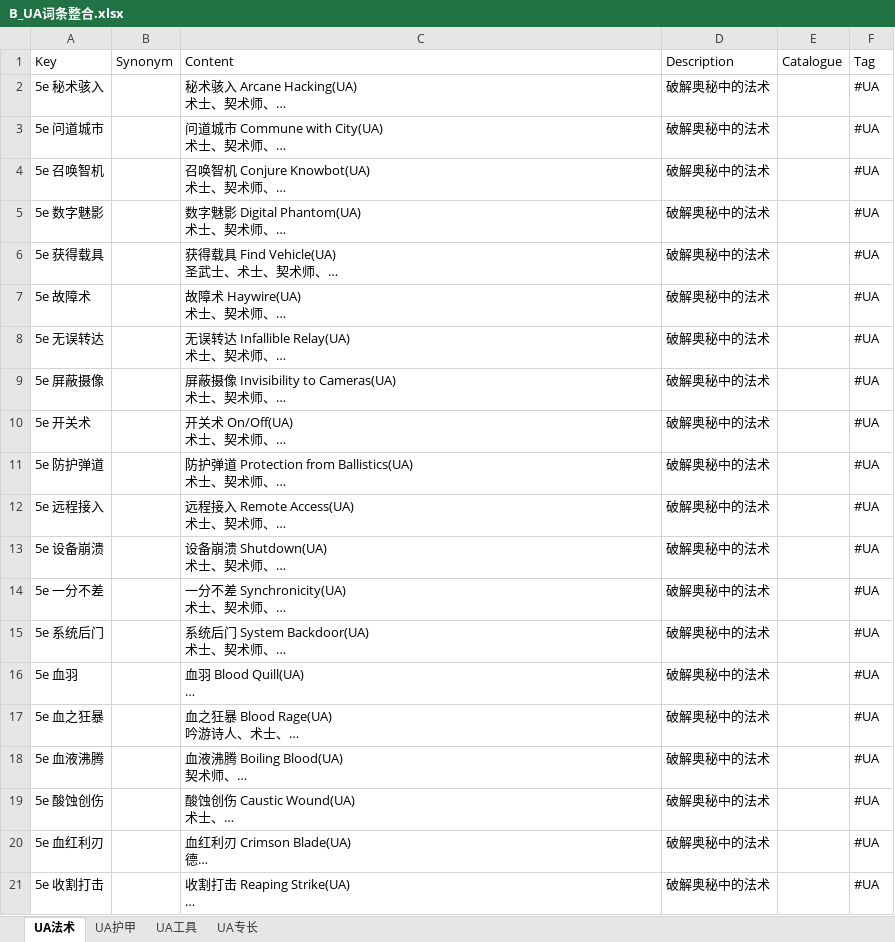
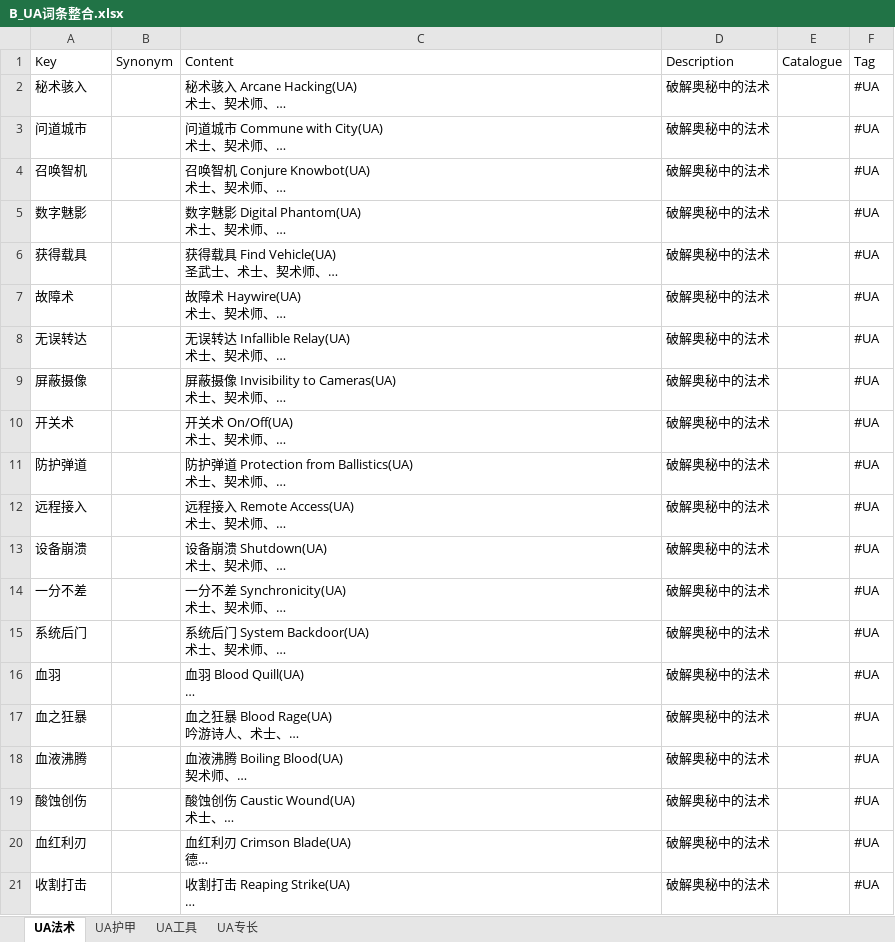
Before and after one commit to sealdice/sealdice-builtins, an Excel workbook: data/helpdoc/DND/B_UA词条整合.xlsx, sheet UA法术, drawn as a sheet; long unchanged cells end in …; values as stored, in another font and other column widths than the file's, no borders; the diff names each change by its address in the sheet, - before the commit and + after, or states it on an @@ line.

```diff
--- a/data/helpdoc/DND/B_UA词条整合.xlsx (sheet UA法术)
+++ b/data/helpdoc/DND/B_UA词条整合.xlsx (sheet UA法术)
-A2: 5e 秘术骇入
+A2: 秘术骇入
-A3: 5e 问道城市
+A3: 问道城市
-A4: 5e 召唤智机
+A4: 召唤智机
-A5: 5e 数字魅影
+A5: 数字魅影
-A6: 5e 获得载具
+A6: 获得载具
-A7: 5e 故障术
+A7: 故障术
-A8: 5e 无误转达
+A8: 无误转达
-A9: 5e 屏蔽摄像
+A9: 屏蔽摄像
-A10: 5e 开关术
+A10: 开关术
-A11: 5e 防护弹道
+A11: 防护弹道
-A12: 5e 远程接入
+A12: 远程接入
-A13: 5e 设备崩溃
+A13: 设备崩溃
-A14: 5e 一分不差
+A14: 一分不差
-A15: 5e 系统后门
+A15: 系统后门
-A16: 5e 血羽
+A16: 血羽
-A17: 5e 血之狂暴
+A17: 血之狂暴
-A18: 5e 血液沸腾
+A18: 血液沸腾
-A19: 5e 酸蚀创伤
+A19: 酸蚀创伤
-A20: 5e 血红利刃
+A20: 血红利刃
-A21: 5e 收割打击
+A21: 收割打击
```
Also changed, not shown: data/helpdoc/DND/10_荒洲探索者指南EGW.xlsx, data/helpdoc/DND/11_艾奎兹玄有限责任公司AI.xlsx, 13 other files.
